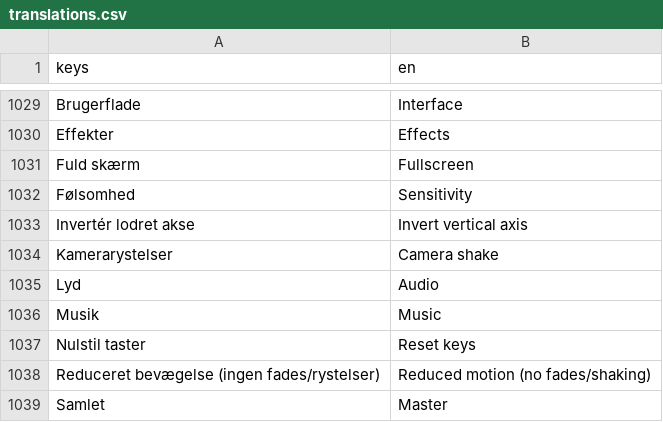
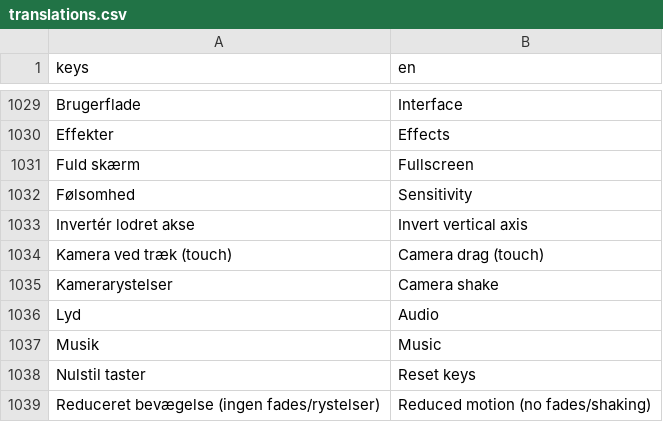
Before and after one commit to sebastianlistfeirup/GENESISARK, a CSV file: localization/translations.csv, drawn as a sheet; only a part is shown, gaps mark what is left out; the shorter side is filled out with more unchanged rows; the diff names each change by its address in the sheet, - before the commit and + after, or states it on an @@ line.

```diff
--- a/localization/translations.csv
+++ b/localization/translations.csv
+row 1034: Kamera ved træk (touch) | Camera drag (touch)
```
Also changed, not shown: 19 other files.
